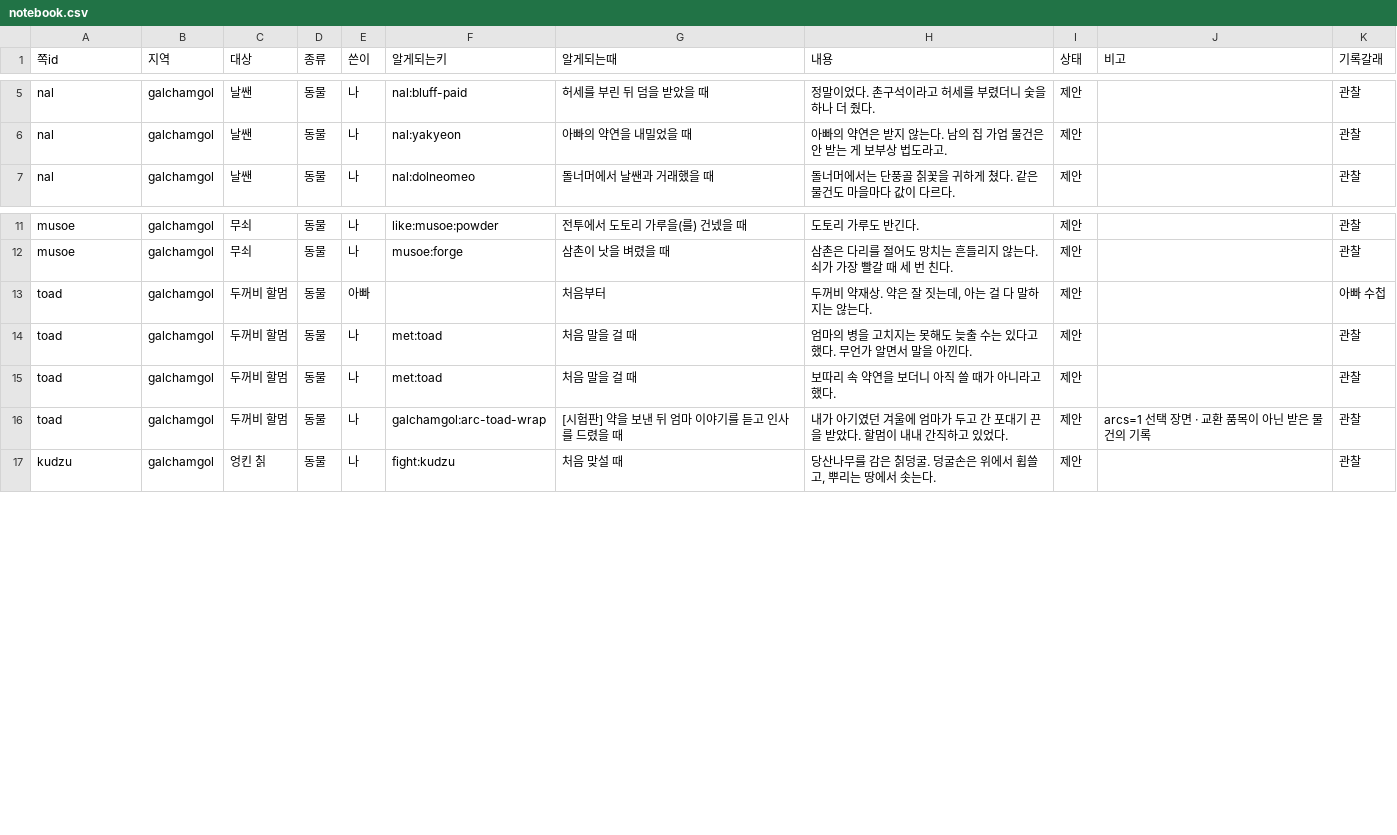
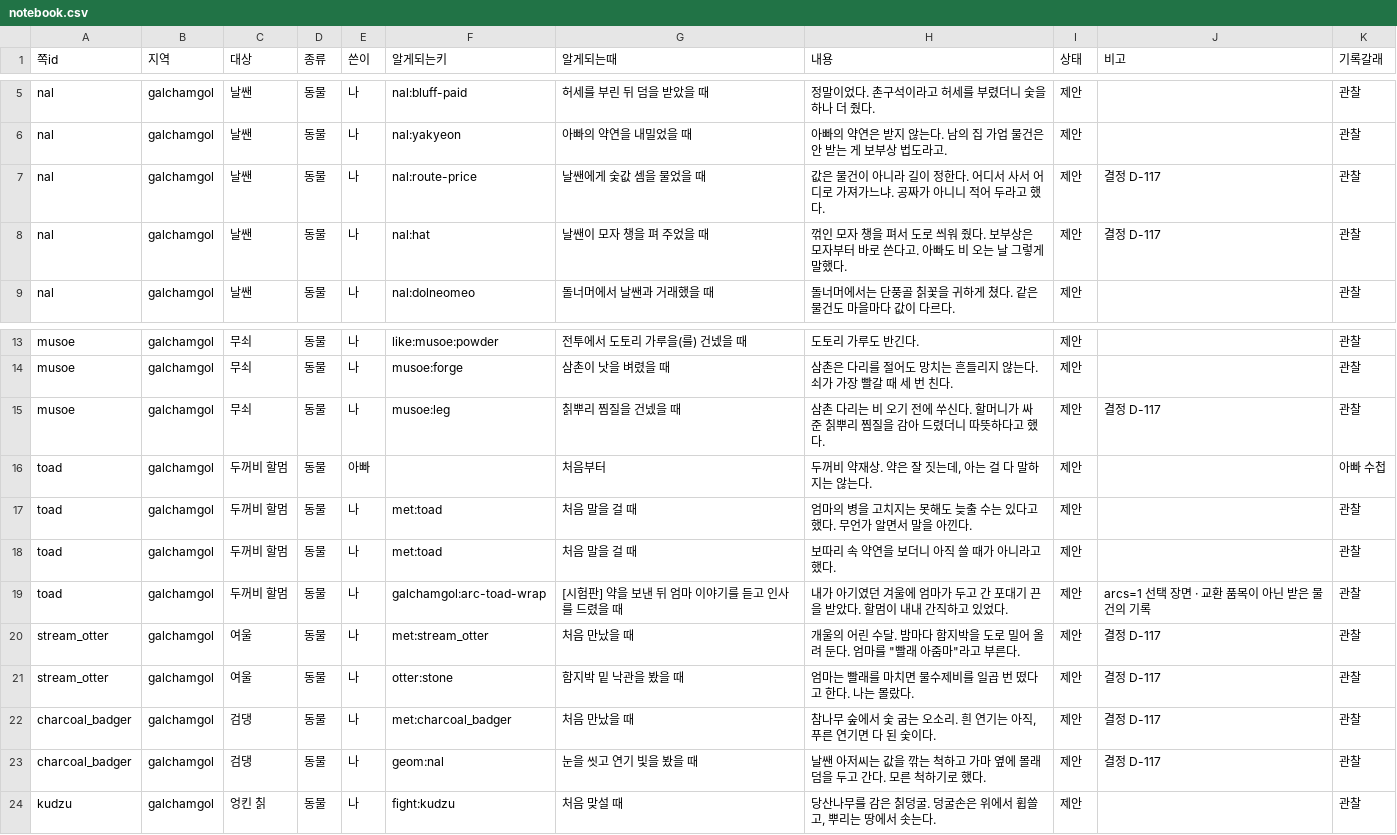
Before and after one commit to MATTTTJ/PACKOON, a CSV file: design/data/notebook.csv, drawn as a sheet; only a part is shown, gaps mark what is left out; the diff names each change by its address in the sheet, - before the commit and + after, or states it on an @@ line.

```diff
--- a/design/data/notebook.csv
+++ b/design/data/notebook.csv
+row 7: nal | galchamgol | 날쌘 | 동물 | 나 | nal:route-price | 날쌘에게 숯값 셈을 물었을 때 | 값은 물건이 아니라 길이 정한다. 어디서 사서 어디로 가져가느냐. 공짜가 아니니 적어 두라고 했다. | 제안 | 결정 D-117 | 관찰
+row 8: nal | galchamgol | 날쌘 | 동물 | 나 | nal:hat | 날쌘이 모자 챙을 펴 주었을 때 | 꺾인 모자 챙을 펴서 도로 씌워 줬다. 보부상은 모자부터 바로 쓴다고. 아빠도 비 오는 날 그렇게 말했다. | 제안 | 결정 D-117 | 관찰
+row 15: musoe | galchamgol | 무쇠 | 동물 | 나 | musoe:leg | 칡뿌리 찜질을 건넸을 때 | 삼촌 다리는 비 오기 전에 쑤신다. 할머니가 싸 준 칡뿌리 찜질을 감아 드렸더니 따뜻하다고 했다. | 제안 | 결정 D-117 | 관찰
+row 20: stream_otter | galchamgol | 여울 | 동물 | 나 | met:stream_otter | 처음 만났을 때 | 개울의 어린 수달. 밤마다 함지박을 도로 밀어 올려 둔다. 엄마를 "빨래 아줌마"라고 부른다. | 제안 | 결정 D-117 | 관찰
+row 21: stream_otter | galchamgol | 여울 | 동물 | 나 | otter:stone | 함지박 밑 낙관을 봤을 때 | 엄마는 빨래를 마치면 물수제비를 일곱 번 떴다고 한다. 나는 몰랐다. | 제안 | 결정 D-117 | 관찰
+row 22: charcoal_badger | galchamgol | 검댕 | 동물 | 나 | met:charcoal_badger | 처음 만났을 때 | 참나무 숲에서 숯 굽는 오소리. 흰 연기는 아직, 푸른 연기면 다 된 숯이다. | 제안 | 결정 D-117 | 관찰
+row 23: charcoal_badger | galchamgol | 검댕 | 동물 | 나 | geom:nal | 눈을 씻고 연기 빛을 봤을 때 | 날쌘 아저씨는 값을 깎는 척하고 가마 옆에 몰래 덤을 두고 간다. 모른 척하기로 했다. | 제안 | 결정 D-117 | 관찰
```
Also changed, not shown: design/data/decisions.csv, design/data/npcs.csv, 7 other files.
